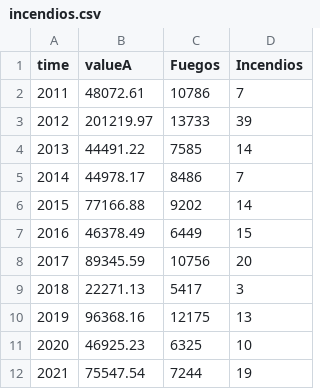
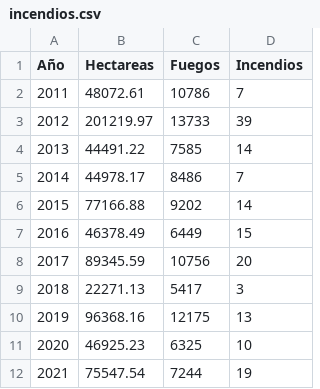
Before and after one commit to MichalTkaczykUNIR/D3, a CSV file: incendios.csv, drawn as a sheet.

Commit message:
Update incendios.csv

```diff
--- a/incendios.csv
+++ b/incendios.csv
@@ -1,2 +1,2 @@
-time,valueA,Fuegos,Incendios
+Año,Hectareas,Fuegos,Incendios
 2011,48072.61,10786,7
```
